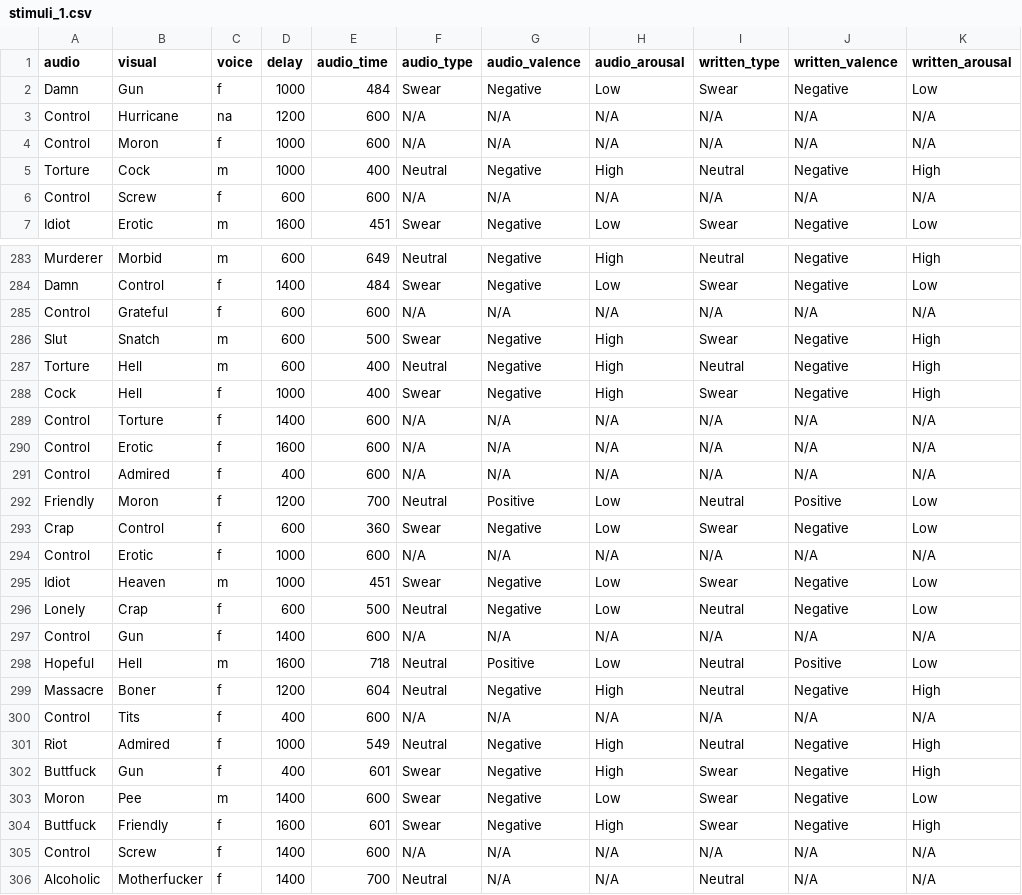
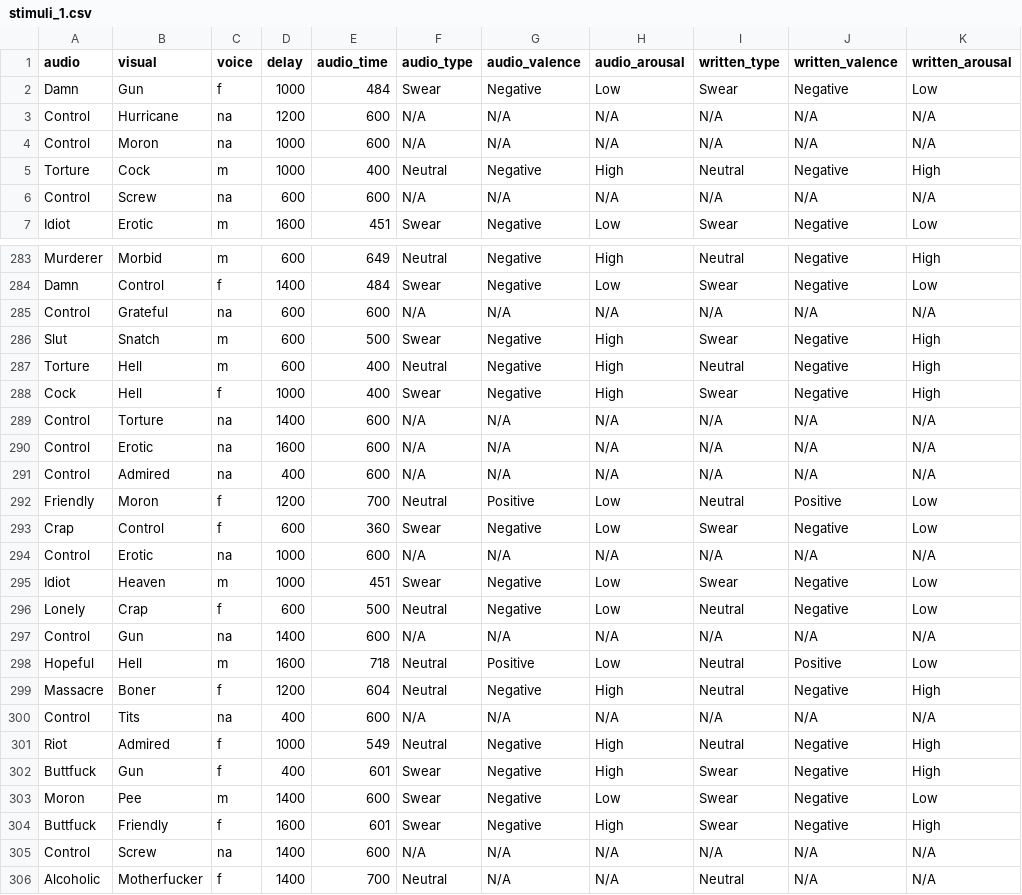
Before and after one commit to tdepsych/collector-experiments, a CSV file: User/Projects/time_perception/stimuli_1.csv, drawn as a sheet; only a part is shown, gaps mark what is left out; the diff covers the shown part only.

Commit message:
Fixing TP audio control trials

```diff
--- a/User/Projects/time_perception/stimuli_1.csv
+++ b/User/Projects/time_perception/stimuli_1.csv
@@ -3,5 +3,5 @@ Damn,Gun,f,1000,484,Swear,Negative,Low,Swear,Negative,Low,
 Control,Hurricane,na,1200,600,N/A,N/A,N/A,N/A,N/A,N/A,
-Control,Moron,f,1000,600,N/A,N/A,N/A,N/A,N/A,N/A,
+Control,Moron,na,1000,600,N/A,N/A,N/A,N/A,N/A,N/A,
 Torture,Cock,m,1000,400,Neutral,Negative,High,Neutral,Negative,High,
-Control,Screw,f,600,600,N/A,N/A,N/A,N/A,N/A,N/A,
+Control,Screw,na,600,600,N/A,N/A,N/A,N/A,N/A,N/A,
 Idiot,Erotic,m,1600,451,Swear,Negative,Low,Swear,Negative,Low,
@@ -284,3 +284,3 @@ Murderer,Morbid,m,600,649,Neutral,Negative,High,Neutral,Negative,High,
 Damn,Control,f,1400,484,Swear,Negative,Low,Swear,Negative,Low,
-Control,Grateful,f,600,600,N/A,N/A,N/A,N/A,N/A,N/A,
+Control,Grateful,na,600,600,N/A,N/A,N/A,N/A,N/A,N/A,
 Slut,Snatch,m,600,500,Swear,Negative,High,Swear,Negative,High,
@@ -288,14 +288,14 @@ Torture,Hell,m,600,400,Neutral,Negative,High,Neutral,Negative,High,
 Cock,Hell,f,1000,400,Swear,Negative,High,Swear,Negative,High,
-Control,Torture,f,1400,600,N/A,N/A,N/A,N/A,N/A,N/A,
-Control,Erotic,f,1600,600,N/A,N/A,N/A,N/A,N/A,N/A,
-Control,Admired,f,400,600,N/A,N/A,N/A,N/A,N/A,N/A,
+Control,Torture,na,1400,600,N/A,N/A,N/A,N/A,N/A,N/A,
+Control,Erotic,na,1600,600,N/A,N/A,N/A,N/A,N/A,N/A,
+Control,Admired,na,400,600,N/A,N/A,N/A,N/A,N/A,N/A,
 Friendly,Moron,f,1200,700,Neutral,Positive,Low,Neutral,Positive,Low,
 Crap,Control,f,600,360,Swear,Negative,Low,Swear,Negative,Low,
-Control,Erotic,f,1000,600,N/A,N/A,N/A,N/A,N/A,N/A,
+Control,Erotic,na,1000,600,N/A,N/A,N/A,N/A,N/A,N/A,
 Idiot,Heaven,m,1000,451,Swear,Negative,Low,Swear,Negative,Low,
 Lonely,Crap,f,600,500,Neutral,Negative,Low,Neutral,Negative,Low,
-Control,Gun,f,1400,600,N/A,N/A,N/A,N/A,N/A,N/A,
+Control,Gun,na,1400,600,N/A,N/A,N/A,N/A,N/A,N/A,
 Hopeful,Hell,m,1600,718,Neutral,Positive,Low,Neutral,Positive,Low,
 Massacre,Boner,f,1200,604,Neutral,Negative,High,Neutral,Negative,High,
-Control,Tits,f,400,600,N/A,N/A,N/A,N/A,N/A,N/A,
+Control,Tits,na,400,600,N/A,N/A,N/A,N/A,N/A,N/A,
 Riot,Admired,f,1000,549,Neutral,Negative,High,Neutral,Negative,High,
@@ -304,3 +304,3 @@ Moron,Pee,m,1400,600,Swear,Negative,Low,Swear,Negative,Low,
 Buttfuck,Friendly,f,1600,601,Swear,Negative,High,Swear,Negative,High,
-Control,Screw,f,1400,600,N/A,N/A,N/A,N/A,N/A,N/A,
+Control,Screw,na,1400,600,N/A,N/A,N/A,N/A,N/A,N/A,
 Alcoholic,Motherfucker,f,1400,700,Neutral,N/A,N/A,Neutral,N/A,N/A,
```
Also changed, not shown: 48 edited cells elsewhere in this file, 2 other files.
